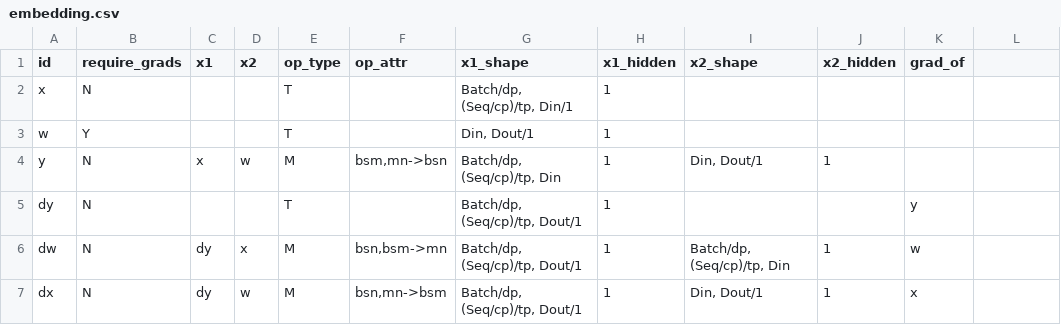
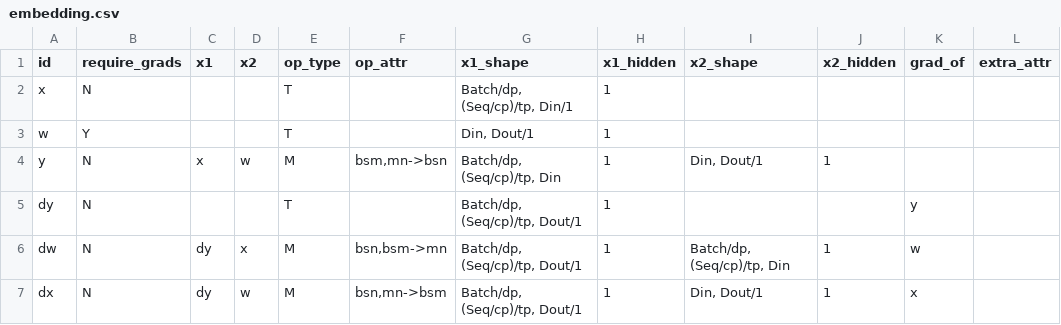
Before and after one commit to astra-sim/symbolic_tensor_graph, a CSV file: sharding_spreadsheets/module3/tpsp_gpt/embedding.csv, drawn as a sheet; the diff names each change by its address in the sheet, - before the commit and + after, or states it on an @@ line.

```diff
--- a/sharding_spreadsheets/module3/tpsp_gpt/embedding.csv
+++ b/sharding_spreadsheets/module3/tpsp_gpt/embedding.csv
-L1: (empty)
+L1: extra_attr
```
Also changed, not shown: 4 other files.
